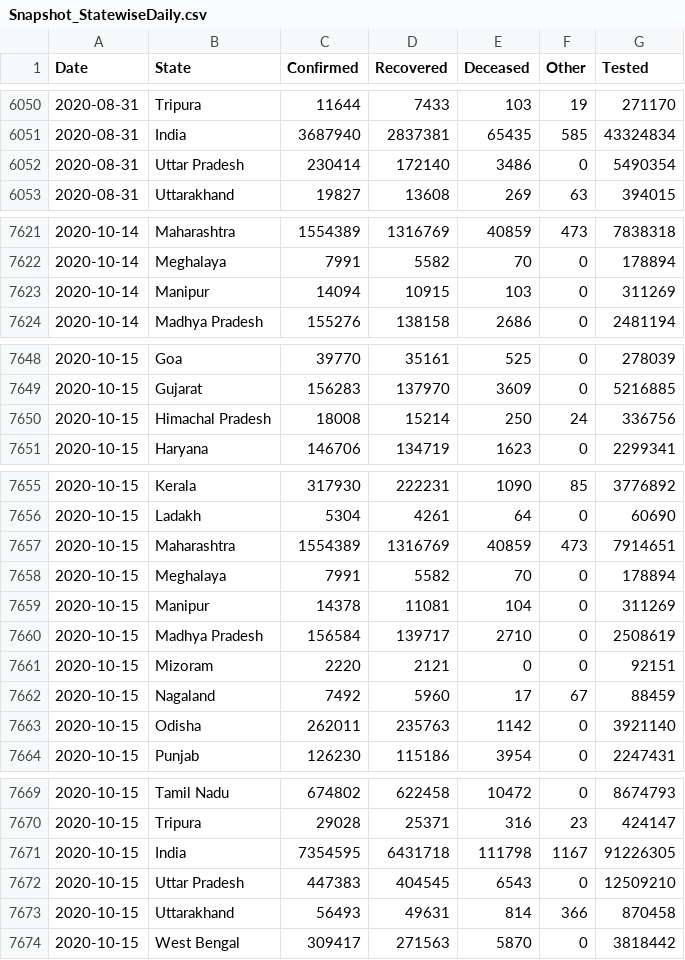
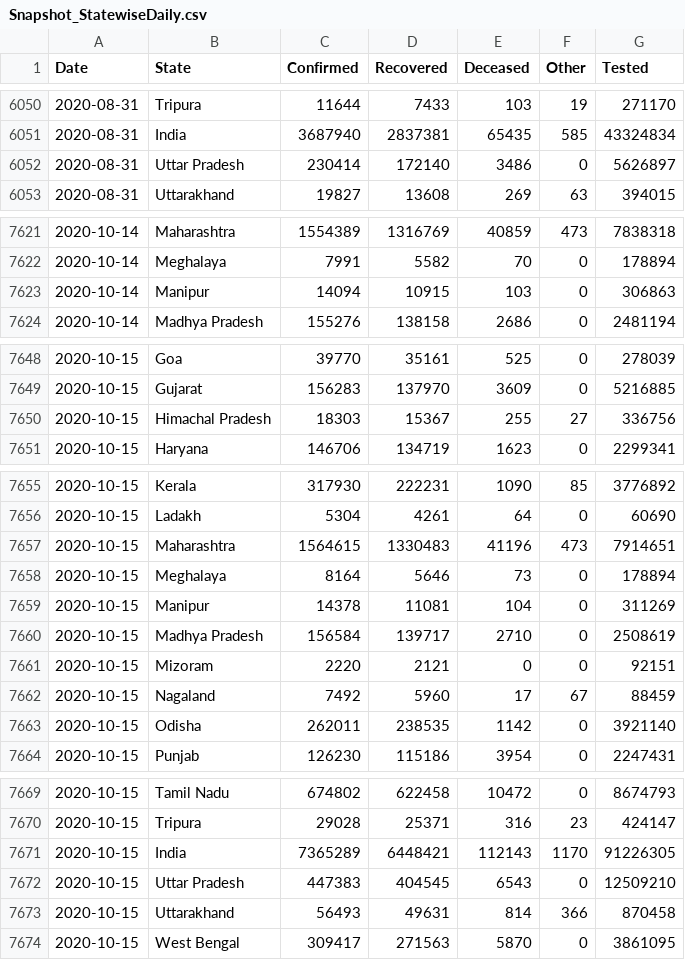
Before and after one commit to jaggoswa/my-fastpages-blog, a CSV file: _notebooks/data/Snapshot_StatewiseDaily.csv, drawn as a sheet; only a part is shown, gaps mark what is left out.

```diff
--- a/_notebooks/data/Snapshot_StatewiseDaily.csv
+++ b/_notebooks/data/Snapshot_StatewiseDaily.csv
@@ -6051,3 +6051,3 @@ Date,State,Confirmed,Recovered,Deceased,Other,Tested
 2020-08-31,India,3687940,2837381,65435,585,43324834
-2020-08-31,Uttar Pradesh,230414,172140,3486,0,5490354
+2020-08-31,Uttar Pradesh,230414,172140,3486,0,5626897
 2020-08-31,Uttarakhand,19827,13608,269,63,394015
@@ -7622,3 +7622,3 @@ Date,State,Confirmed,Recovered,Deceased,Other,Tested
 2020-10-14,Meghalaya,7991,5582,70,0,178894
-2020-10-14,Manipur,14094,10915,103,0,311269
+2020-10-14,Manipur,14094,10915,103,0,306863
 2020-10-14,Madhya Pradesh,155276,138158,2686,0,2481194
@@ -7649,3 +7649,3 @@ Date,State,Confirmed,Recovered,Deceased,Other,Tested
 2020-10-15,Gujarat,156283,137970,3609,0,5216885
-2020-10-15,Himachal Pradesh,18008,15214,250,24,336756
+2020-10-15,Himachal Pradesh,18303,15367,255,27,336756
 2020-10-15,Haryana,146706,134719,1623,0,2299341
@@ -7656,4 +7656,4 @@ Date,State,Confirmed,Recovered,Deceased,Other,Tested
 2020-10-15,Ladakh,5304,4261,64,0,60690
-2020-10-15,Maharashtra,1554389,1316769,40859,473,7914651
-2020-10-15,Meghalaya,7991,5582,70,0,178894
+2020-10-15,Maharashtra,1564615,1330483,41196,473,7914651
+2020-10-15,Meghalaya,8164,5646,73,0,178894
 2020-10-15,Manipur,14378,11081,104,0,311269
@@ -7662,3 +7662,3 @@ Date,State,Confirmed,Recovered,Deceased,Other,Tested
 2020-10-15,Nagaland,7492,5960,17,67,88459
-2020-10-15,Odisha,262011,235763,1142,0,3921140
+2020-10-15,Odisha,262011,238535,1142,0,3921140
 2020-10-15,Punjab,126230,115186,3954,0,2247431
@@ -7670,5 +7670,5 @@ Date,State,Confirmed,Recovered,Deceased,Other,Tested
 2020-10-15,Tripura,29028,25371,316,23,424147
-2020-10-15,India,7354595,6431718,111798,1167,91226305
+2020-10-15,India,7365289,6448421,112143,1170,91226305
 2020-10-15,Uttar Pradesh,447383,404545,6543,0,12509210
 2020-10-15,Uttarakhand,56493,49631,814,366,870458
-2020-10-15,West Bengal,309417,271563,5870,0,3818442
+2020-10-15,West Bengal,309417,271563,5870,0,3861095
```
